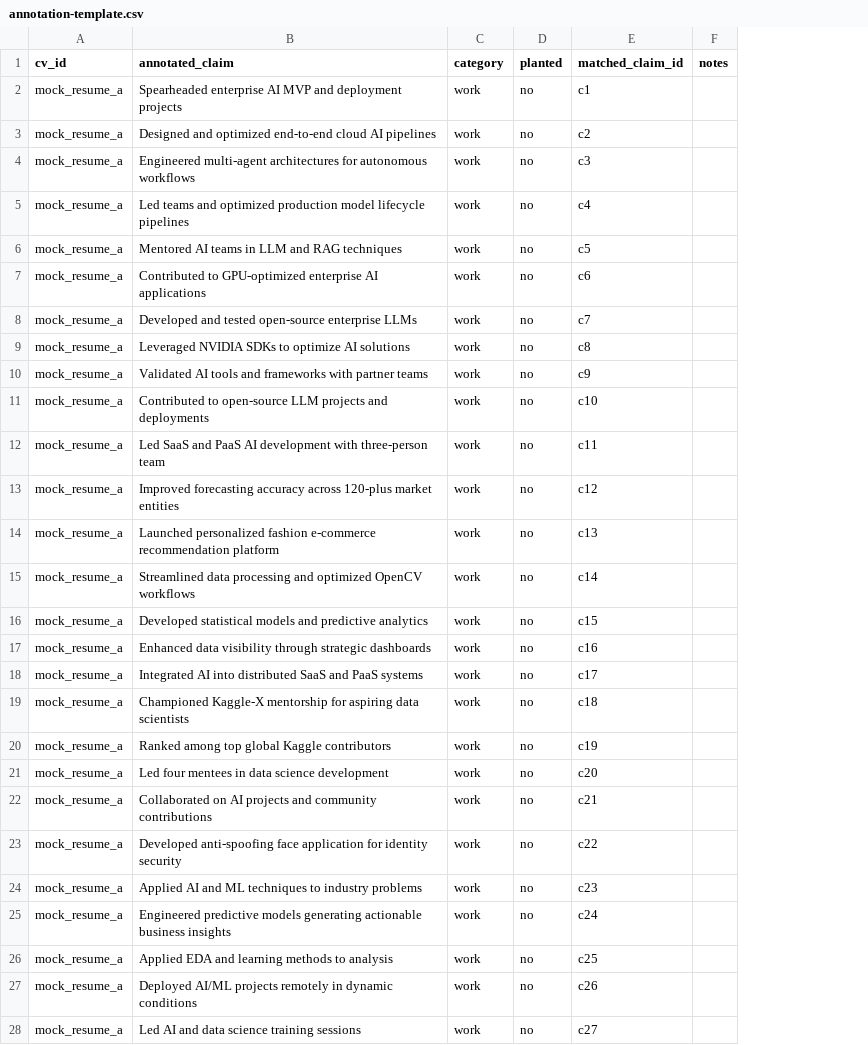
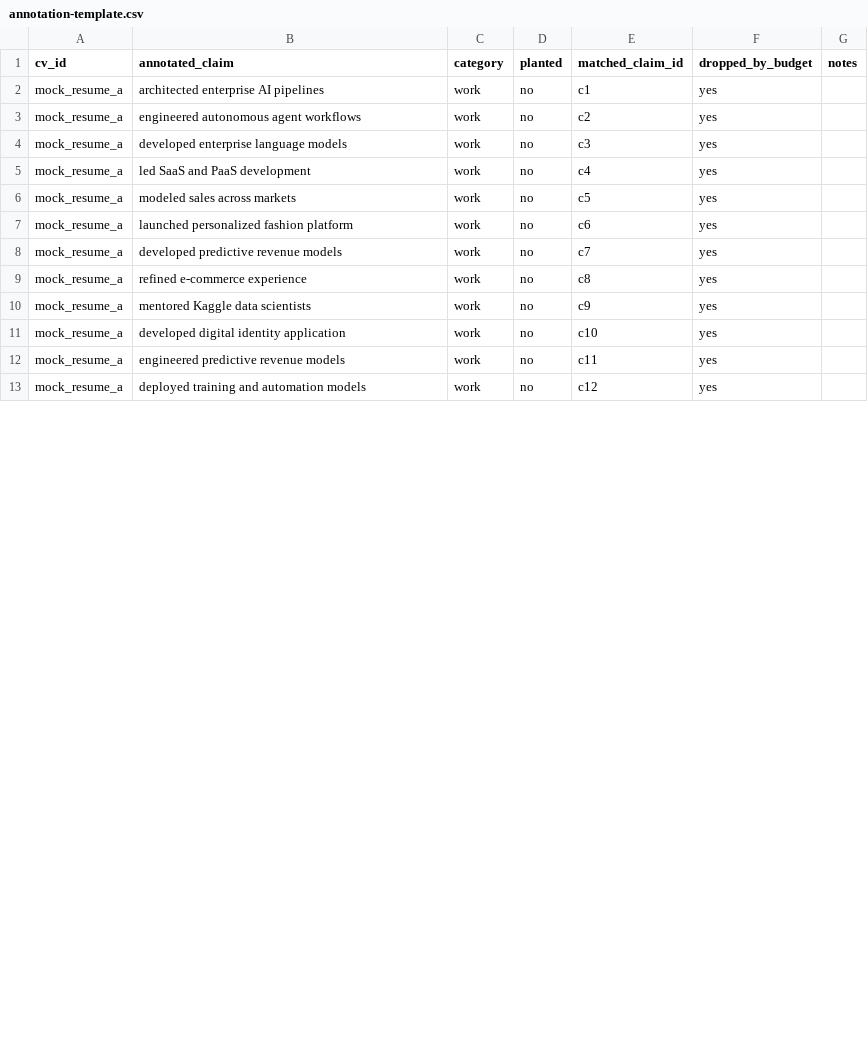
Before and after one commit to hammaddaftab/hireflow, a CSV file: docs/research/top-candidates/bench/exp1-output/annotation-template.csv, drawn as a sheet; only a part is shown; removed rows and columns are numbered as before the commit, all else as after; the diff covers the shown part only; the diff names each change by its address in the sheet, - before the commit and + after, or states it on an @@ line.

Commit message:
optimized: extraction

```diff
--- a/docs/research/top-candidates/bench/exp1-output/annotation-template.csv
+++ b/docs/research/top-candidates/bench/exp1-output/annotation-template.csv
+column F (dropped_by_budget), rows 2-13: all yes
-B2 (annotated_claim): Spearheaded enterprise AI MVP and deployment projects
+B2 (annotated_claim): architected enterprise AI pipelines
-B3 (annotated_claim): Designed and optimized end-to-end cloud AI pipelines
+B3 (annotated_claim): engineered autonomous agent workflows
-B4 (annotated_claim): Engineered multi-agent architectures for autonomous workflows
+B4 (annotated_claim): developed enterprise language models
-B5 (annotated_claim): Led teams and optimized production model lifecycle pipelines
+B5 (annotated_claim): led SaaS and PaaS development
-B6 (annotated_claim): Mentored AI teams in LLM and RAG techniques
+B6 (annotated_claim): modeled sales across markets
-B7 (annotated_claim): Contributed to GPU-optimized enterprise AI applications
+B7 (annotated_claim): launched personalized fashion platform
-B8 (annotated_claim): Developed and tested open-source enterprise LLMs
+B8 (annotated_claim): developed predictive revenue models
-B9 (annotated_claim): Leveraged NVIDIA SDKs to optimize AI solutions
+B9 (annotated_claim): refined e-commerce experience
-B10 (annotated_claim): Validated AI tools and frameworks with partner teams
+B10 (annotated_claim): mentored Kaggle data scientists
-B11 (annotated_claim): Contributed to open-source LLM projects and deployments
+B11 (annotated_claim): developed digital identity application
-B12 (annotated_claim): Led SaaS and PaaS AI development with three-person team
+B12 (annotated_claim): engineered predictive revenue models
-B13 (annotated_claim): Improved forecasting accuracy across 120-plus market entities
+B13 (annotated_claim): deployed training and automation models
-row 14: mock_resume_a | Launched personalized fashion e-commerce recommendation platform | work | no | c13
-row 15: mock_resume_a | Streamlined data processing and optimized OpenCV workflows | work | no | c14
-row 16: mock_resume_a | Developed statistical models and predictive analytics | work | no | c15
-row 17: mock_resume_a | Enhanced data visibility through strategic dashboards | work | no | c16
-row 18: mock_resume_a | Integrated AI into distributed SaaS and PaaS systems | work | no | c17
-row 19: mock_resume_a | Championed Kaggle-X mentorship for aspiring data scientists | work | no | c18
-row 20: mock_resume_a | Ranked among top global Kaggle contributors | work | no | c19
-row 21: mock_resume_a | Led four mentees in data science development | work | no | c20
-row 22: mock_resume_a | Collaborated on AI projects and community contributions | work | no | c21
-row 23: mock_resume_a | Developed anti-spoofing face application for identity security | work | no | c22
-row 24: mock_resume_a | Applied AI and ML techniques to industry problems | work | no | c23
-row 25: mock_resume_a | Engineered predictive models generating actionable business insights | work | no | c24
-row 26: mock_resume_a | Applied EDA and learning methods to analysis | work | no | c25
-row 27: mock_resume_a | Deployed AI/ML projects remotely in dynamic conditions | work | no | c26
-row 28: mock_resume_a | Led AI and data science training sessions | work | no | c27
```
Also changed, not shown: 8 removed rows and 12 edited cells elsewhere in this file, docs/research/top-candidates/bench/exp1-output/summary.csv, 15 other files.
